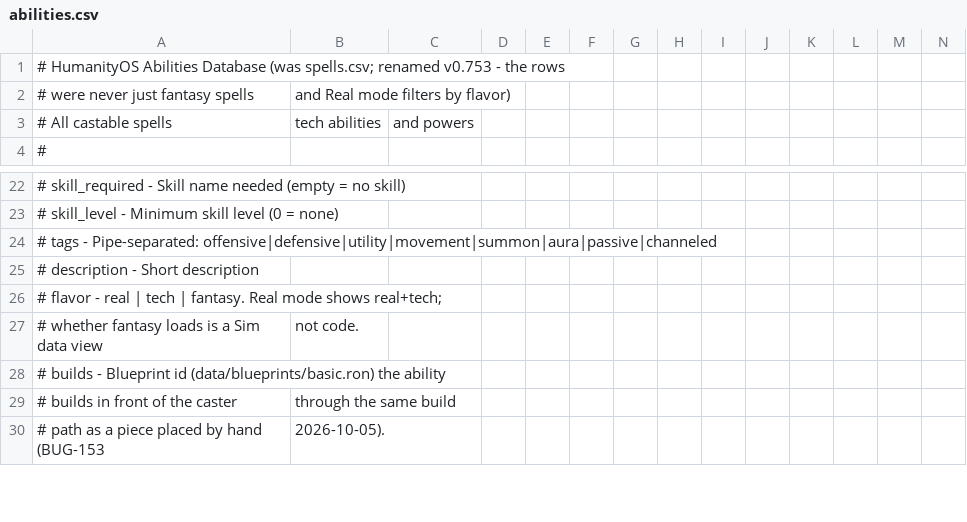
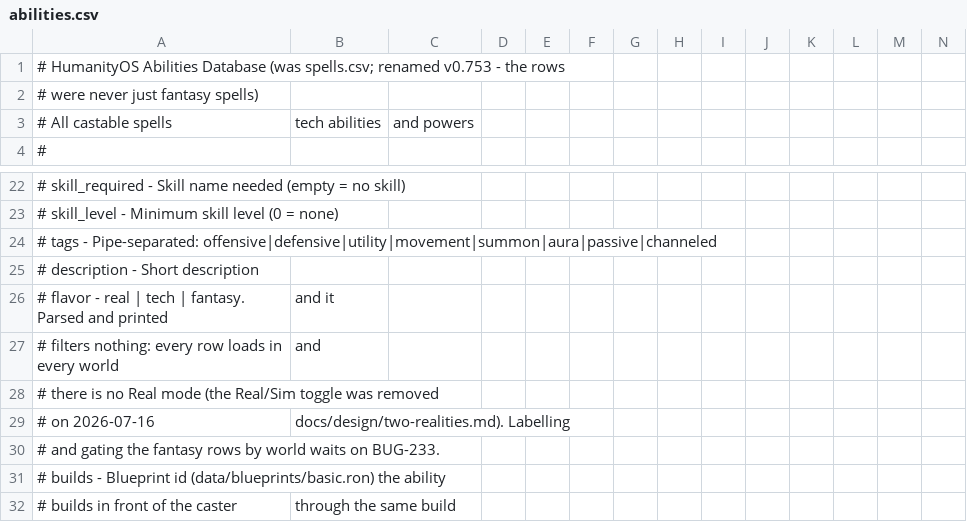
Before and after one commit to Shaostoul/Humanity, a CSV file: data/abilities.csv, drawn as a sheet; only a part is shown, gaps mark what is left out; the shorter side is filled out with more unchanged rows; removed rows and columns are numbered as before the commit, all else as after; rows hold the shown columns only; the diff names each change by its address in the sheet, - before the commit and + after, or states it on an @@ line.

```diff
--- a/data/abilities.csv
+++ b/data/abilities.csv
-row 2: # were never just fantasy spells | and Real mode filters by flavor)
+row 2: # were never just fantasy spells)
+row 26: # flavor - real | tech | fantasy. Parsed and printed | and it
+row 27: # filters nothing: every row loads in every world | and
-A28: # flavor - real | tech | fantasy. Real mode shows real+tech;
+A28: # there is no Real mode (the Real/Sim toggle was removed
-row 27: # whether fantasy loads is a Sim data view | not code.
+row 29: # on 2026-07-16 | docs/design/two-realities.md). Labelling
+row 30: # and gating the fantasy rows by world waits on BUG-233.
```
Also changed, not shown: 17 other files.
